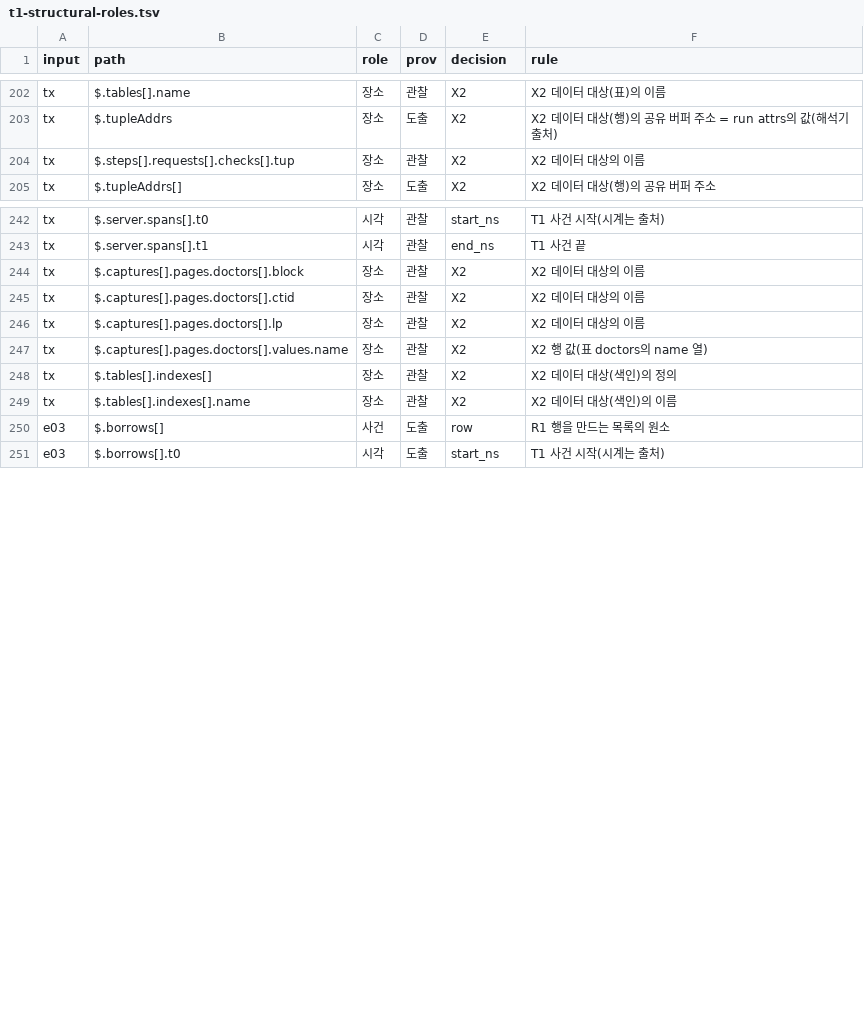
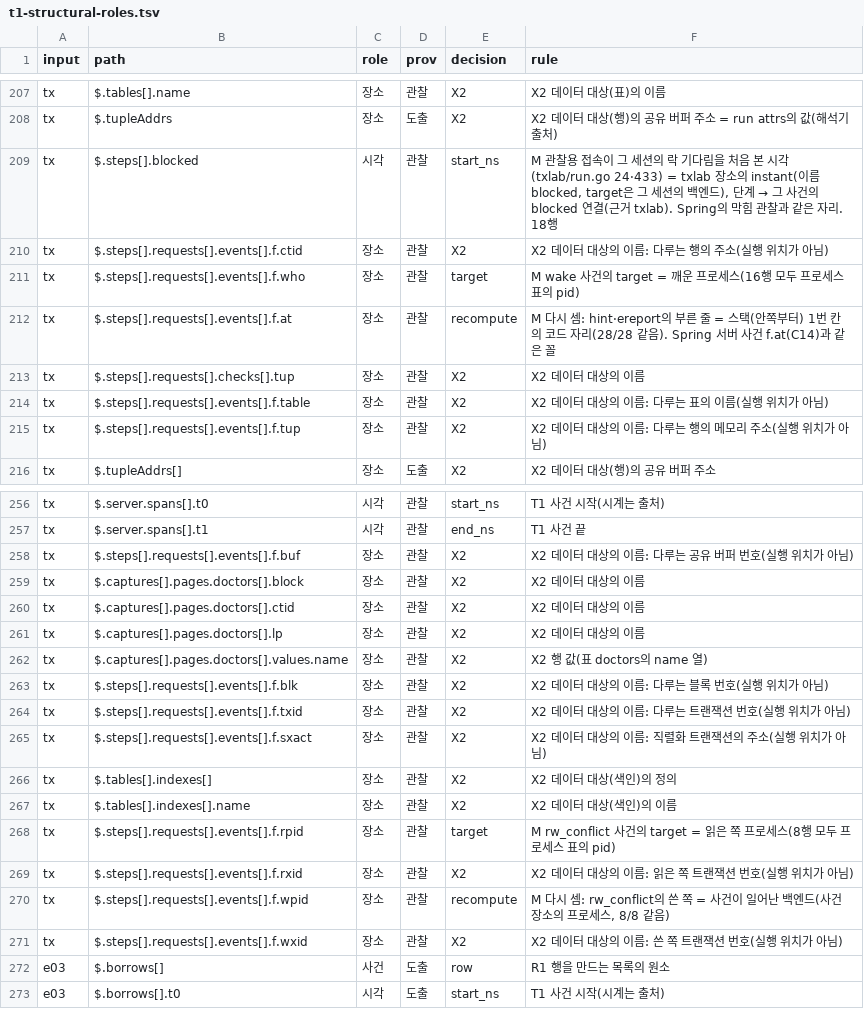
Before and after one commit to aimpugn/study, a TSV file: docs/works/evidence/learning-map-20261017/t1-structural-roles.tsv, drawn as a sheet; only a part is shown, gaps mark what is left out; the diff covers the shown part only.

```diff
--- a/docs/works/evidence/learning-map-20261017/t1-structural-roles.tsv
+++ b/docs/works/evidence/learning-map-20261017/t1-structural-roles.tsv
@@ -203,3 +208,9 @@ tx	$.tables[].name	장소	관찰	X2	X2 데이터 대상(표)의 이름
 tx	$.tupleAddrs	장소	도출	X2	X2 데이터 대상(행)의 공유 버퍼 주소 = run attrs의 값(해석기 출처)
+tx	$.steps[].blocked	시각	관찰	start_ns	M 관찰용 접속이 그 세션의 락 기다림을 처음 본 시각(txlab/run.go 24·433) = txlab 장소의 instant(이름 blocked, target은 그 세션의 백엔드), 단계 → 그 사건의 blocked 연결(근거 txlab). Spring의 막힘 관찰과 같은 자리. 18행
+tx	$.steps[].requests[].events[].f.ctid	장소	관찰	X2	X2 데이터 대상의 이름: 다루는 행의 주소(실행 위치가 아님)
+tx	$.steps[].requests[].events[].f.who	장소	관찰	target	M wake 사건의 target = 깨운 프로세스(16행 모두 프로세스 표의 pid)
+tx	$.steps[].requests[].events[].f.at	장소	관찰	recompute	M 다시 셈: hint·ereport의 부른 줄 = 스택(안쪽부터) 1번 칸의 코드 자리(28/28 같음). Spring 서버 사건 f.at(C14)과 같은 꼴
 tx	$.steps[].requests[].checks[].tup	장소	관찰	X2	X2 데이터 대상의 이름
+tx	$.steps[].requests[].events[].f.table	장소	관찰	X2	X2 데이터 대상의 이름: 다루는 표의 이름(실행 위치가 아님)
+tx	$.steps[].requests[].events[].f.tup	장소	관찰	X2	X2 데이터 대상의 이름: 다루는 행의 메모리 주소(실행 위치가 아님)
 tx	$.tupleAddrs[]	장소	도출	X2	X2 데이터 대상(행)의 공유 버퍼 주소
@@ -243,2 +257,3 @@ tx	$.server.spans[].t0	시각	관찰	start_ns	T1 사건 시작(시계는 출처)
 tx	$.server.spans[].t1	시각	관찰	end_ns	T1 사건 끝
+tx	$.steps[].requests[].events[].f.buf	장소	관찰	X2	X2 데이터 대상의 이름: 다루는 공유 버퍼 번호(실행 위치가 아님)
 tx	$.captures[].pages.doctors[].block	장소	관찰	X2	X2 데이터 대상의 이름
@@ -247,4 +262,11 @@ tx	$.captures[].pages.doctors[].lp	장소	관찰	X2	X2 데이터 대상의 이
 tx	$.captures[].pages.doctors[].values.name	장소	관찰	X2	X2 행 값(표 doctors의 name 열)
+tx	$.steps[].requests[].events[].f.blk	장소	관찰	X2	X2 데이터 대상의 이름: 다루는 블록 번호(실행 위치가 아님)
+tx	$.steps[].requests[].events[].f.txid	장소	관찰	X2	X2 데이터 대상의 이름: 다루는 트랜잭션 번호(실행 위치가 아님)
+tx	$.steps[].requests[].events[].f.sxact	장소	관찰	X2	X2 데이터 대상의 이름: 직렬화 트랜잭션의 주소(실행 위치가 아님)
 tx	$.tables[].indexes[]	장소	관찰	X2	X2 데이터 대상(색인)의 정의
 tx	$.tables[].indexes[].name	장소	관찰	X2	X2 데이터 대상(색인)의 이름
+tx	$.steps[].requests[].events[].f.rpid	장소	관찰	target	M rw_conflict 사건의 target = 읽은 쪽 프로세스(8행 모두 프로세스 표의 pid)
+tx	$.steps[].requests[].events[].f.rxid	장소	관찰	X2	X2 데이터 대상의 이름: 읽은 쪽 트랜잭션 번호(실행 위치가 아님)
+tx	$.steps[].requests[].events[].f.wpid	장소	관찰	recompute	M 다시 셈: rw_conflict의 쓴 쪽 = 사건이 일어난 백엔드(사건 장소의 프로세스, 8/8 같음)
+tx	$.steps[].requests[].events[].f.wxid	장소	관찰	X2	X2 데이터 대상의 이름: 쓴 쪽 트랜잭션 번호(실행 위치가 아님)
 e03	$.borrows[]	사건	도출	row	R1 행을 만드는 목록의 원소
```
Also changed, not shown: 8 added rows and 14 edited cells elsewhere in this file, 14 other files.
